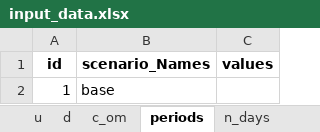
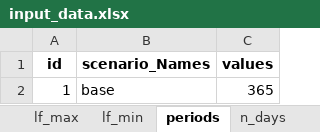
Before and after one commit to pyESM-project/pyesm, an Excel workbook: Multi_year_model/ESM_v2/input_data/input_data.xlsx, sheet periods, drawn as a sheet; values as stored, in another font and other column widths than the file's, no borders; the diff names each change by its address in the sheet, - before the commit and + after, or states it on an @@ line.

```diff
--- a/Multi_year_model/ESM_v2/input_data/input_data.xlsx (sheet periods)
+++ b/Multi_year_model/ESM_v2/input_data/input_data.xlsx (sheet periods)
+sheet tab: lf_max
+sheet tab: lf_min
-C2 (values): (empty)
+C2 (values): 365
```
Also changed, not shown: sheet c_om, sheet n_slices, sheet n_days, other sheet tabs, 6 other files.
